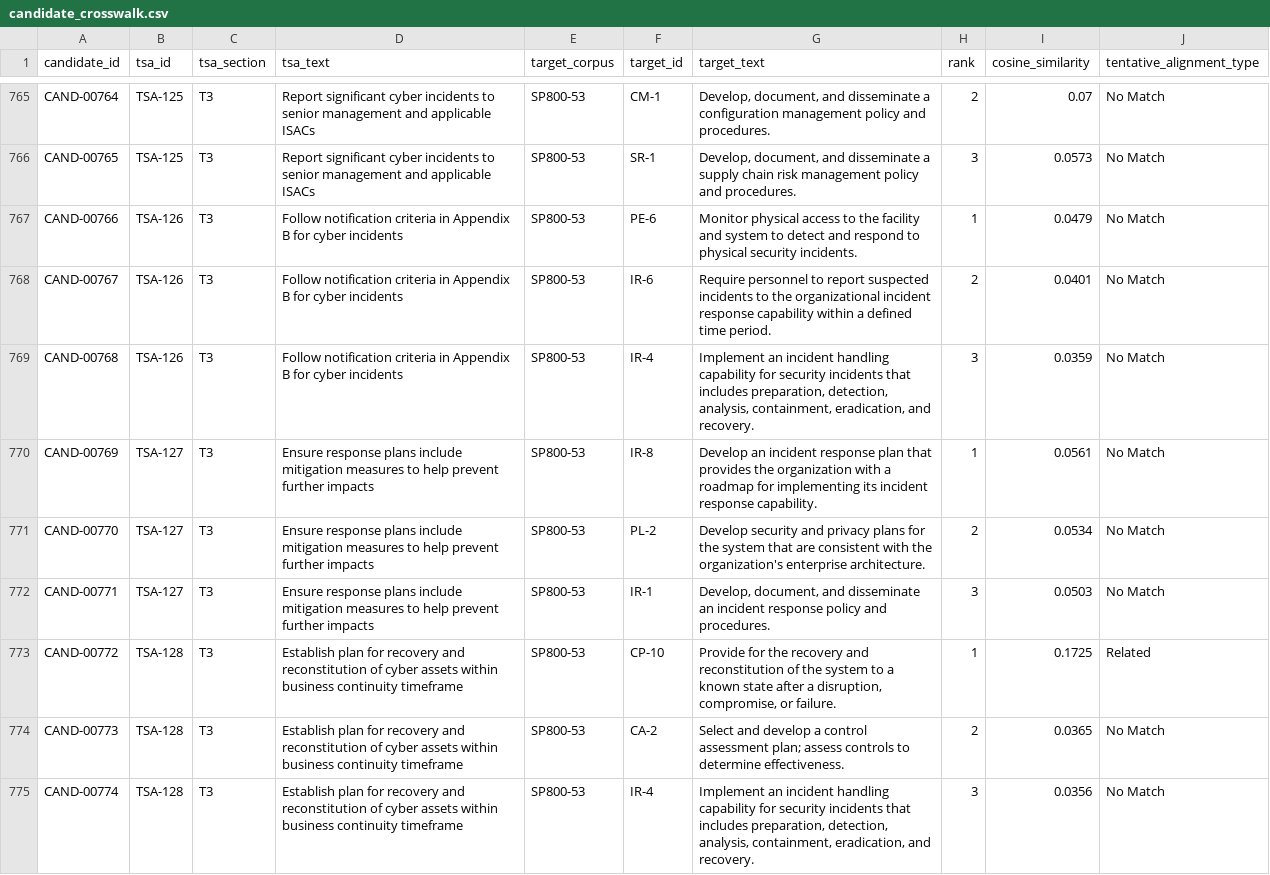
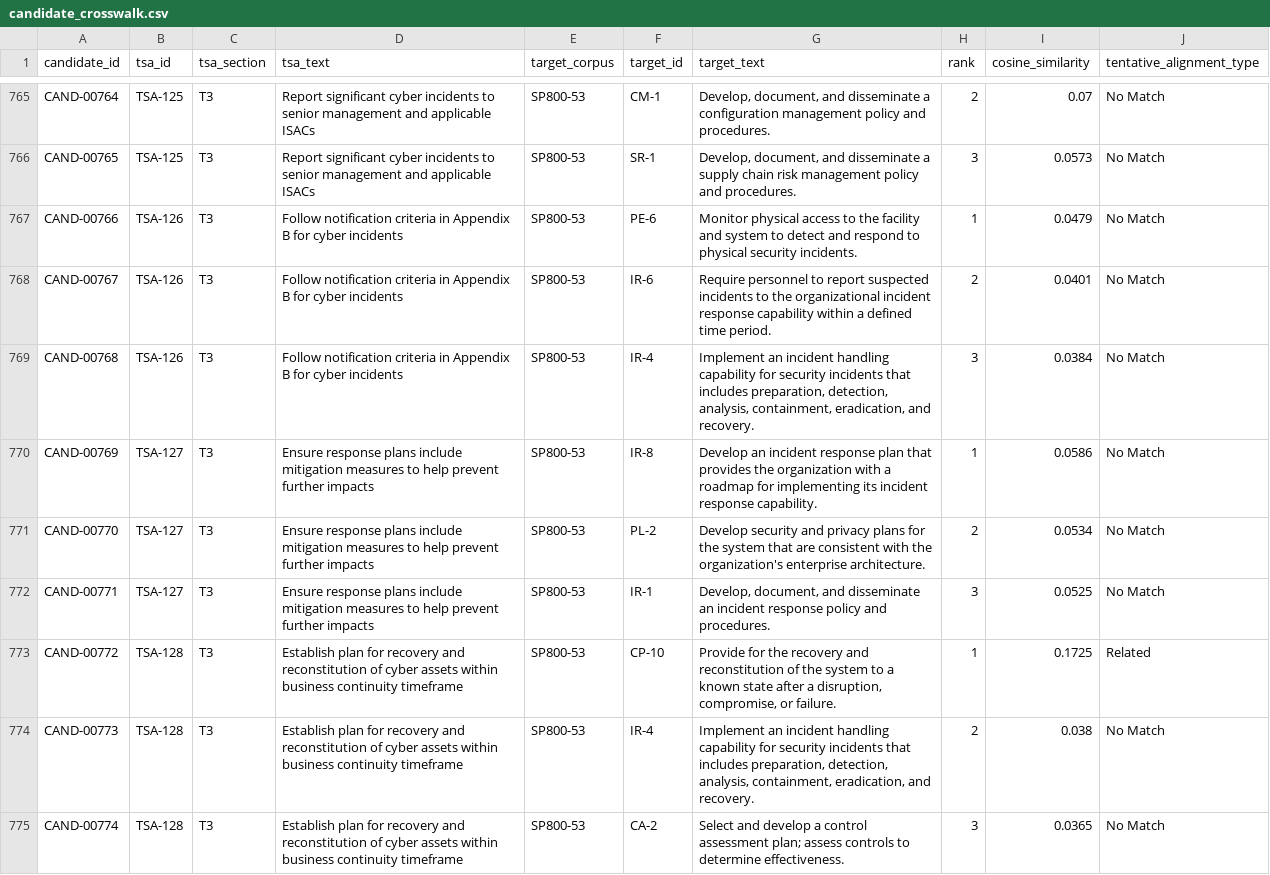
Before and after one commit to foikwuogu/tsa-nist-cpg-semantic-crosswalk, a CSV file: data/processed/candidate_crosswalk.csv, drawn as a sheet; only a part is shown, gaps mark what is left out; the diff covers the shown part only.

```diff
--- a/data/processed/candidate_crosswalk.csv
+++ b/data/processed/candidate_crosswalk.csv
@@ -768,8 +768,8 @@ CAND-00766,TSA-126,T3,Follow notification criteria in Appendix B for cyber incid
 CAND-00767,TSA-126,T3,Follow notification criteria in Appendix B for cyber incidents,SP800-53,IR-6,Require personnel to report suspected incidents to the organizational incident response capability within a defined time period.,2,0.0401,No Match
-CAND-00768,TSA-126,T3,Follow notification criteria in Appendix B for cyber incidents,SP800-53,IR-4,"Implement an incident handling capability for security incidents that includes preparation, detection, analysis, containment, eradication, and recovery.",3,0.0359,No Match
-CAND-00769,TSA-127,T3,Ensure response plans include mitigation measures to help prevent further impacts,SP800-53,IR-8,Develop an incident response plan that provides the organization with a roadmap for implementing its incident response capability.,1,0.0561,No Match
+CAND-00768,TSA-126,T3,Follow notification criteria in Appendix B for cyber incidents,SP800-53,IR-4,"Implement an incident handling capability for security incidents that includes preparation, detection, analysis, containment, eradication, and recovery.",3,0.0384,No Match
+CAND-00769,TSA-127,T3,Ensure response plans include mitigation measures to help prevent further impacts,SP800-53,IR-8,Develop an incident response plan that provides the organization with a roadmap for implementing its incident response capability.,1,0.0586,No Match
 CAND-00770,TSA-127,T3,Ensure response plans include mitigation measures to help prevent further impacts,SP800-53,PL-2,Develop security and privacy plans for the system that are consistent with the organization's enterprise architecture.,2,0.0534,No Match
-CAND-00771,TSA-127,T3,Ensure response plans include mitigation measures to help prevent further impacts,SP800-53,IR-1,"Develop, document, and disseminate an incident response policy and procedures.",3,0.0503,No Match
+CAND-00771,TSA-127,T3,Ensure response plans include mitigation measures to help prevent further impacts,SP800-53,IR-1,"Develop, document, and disseminate an incident response policy and procedures.",3,0.0525,No Match
 CAND-00772,TSA-128,T3,Establish plan for recovery and reconstitution of cyber assets within business continuity timeframe,SP800-53,CP-10,"Provide for the recovery and reconstitution of the system to a known state after a disruption, compromise, or failure.",1,0.1725,Related
-CAND-00773,TSA-128,T3,Establish plan for recovery and reconstitution of cyber assets within business continuity timeframe,SP800-53,CA-2,Select and develop a control assessment plan; assess controls to determine effectiveness.,2,0.0365,No Match
-CAND-00774,TSA-128,T3,Establish plan for recovery and reconstitution of cyber assets within business continuity timeframe,SP800-53,IR-4,"Implement an incident handling capability for security incidents that includes preparation, detection, analysis, containment, eradication, and recovery.",3,0.0356,No Match
+CAND-00773,TSA-128,T3,Establish plan for recovery and reconstitution of cyber assets within business continuity timeframe,SP800-53,IR-4,"Implement an incident handling capability for security incidents that includes preparation, detection, analysis, containment, eradication, and recovery.",2,0.038,No Match
+CAND-00774,TSA-128,T3,Establish plan for recovery and reconstitution of cyber assets within business continuity timeframe,SP800-53,CA-2,Select and develop a control assessment plan; assess controls to determine effectiveness.,3,0.0365,No Match
```
Also changed, not shown: 75 edited cells elsewhere in this file, data/processed/statements_sp80053.csv, 12 other files.
